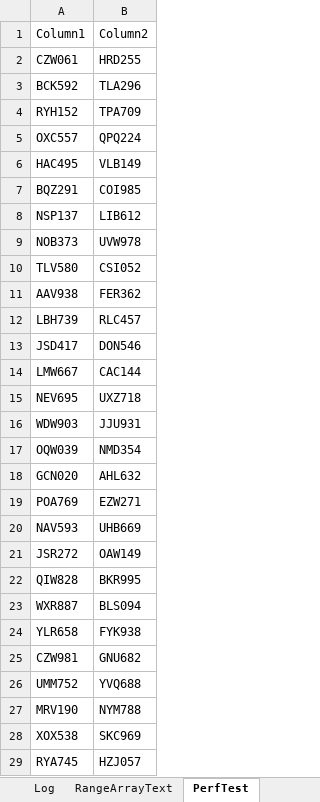
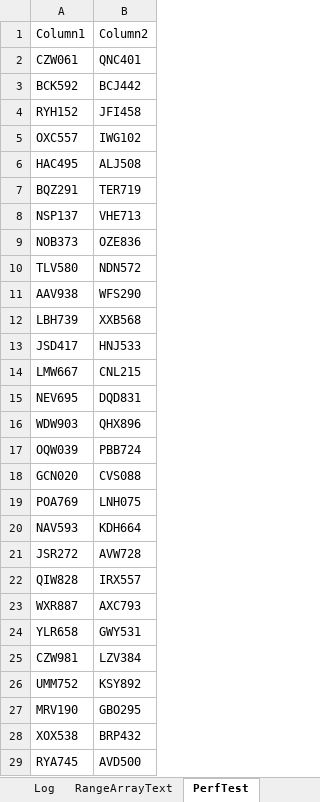
Before and after one commit to ceybers/excel-table-transfer, an Excel workbook: Development.xlsm, sheet PerfTest, drawn as a sheet; only a part is shown; values as stored, in another font and other column widths than the file's, no borders; table styles not drawn; the diff covers the shown part only; the diff names each change by its address in the sheet, - before the commit and + after, or states it on an @@ line.

```diff
--- a/Development.xlsm (sheet PerfTest)
+++ b/Development.xlsm (sheet PerfTest)
-B2: HRD255
+B2: QNC401
-B3: TLA296
+B3: BCJ442
-B4: TPA709
+B4: JFI458
-B5: QPQ224
+B5: IWG102
-B6: VLB149
+B6: ALJ508
-B7: COI985
+B7: TER719
-B8: LIB612
+B8: VHE713
-B9: UVW978
+B9: OZE836
-B10: CSI052
+B10: NDN572
-B11: FER362
+B11: WFS290
-B12: RLC457
+B12: XXB568
-B13: DON546
+B13: HNJ533
-B14: CAC144
+B14: CNL215
-B15: UXZ718
+B15: DQD831
-B16: JJU931
+B16: QHX896
-B17: NMD354
+B17: PBB724
-B18: AHL632
+B18: CVS088
-B19: EZW271
+B19: LNH075
-B20: UHB669
+B20: KDH664
-B21: OAW149
+B21: AVW728
-B22: BKR995
+B22: IRX557
-B23: BLS094
+B23: AXC793
-B24: FYK938
+B24: GWY531
-B25: GNU682
+B25: LZV384
-B26: YVQ688
+B26: KSY892
-B27: NYM788
+B27: GBO295
-B28: SKC969
+B28: BRP432
-B29: HZJ057
+B29: AVD500
```
Also changed, not shown: 973 edited cells elsewhere in this sheet, sheet Sheet1, 19 other files.
